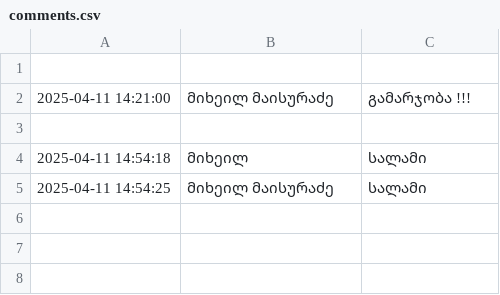
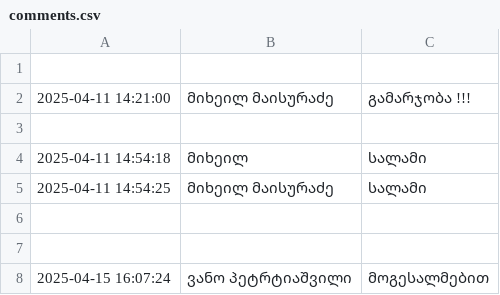
Before and after one commit to maisa011/FLASKPROJECT, a CSV file: comments.csv, drawn as a sheet.

Commit message:
პირველი ატვირთვა

```diff
--- a/comments.csv
+++ b/comments.csv
@@ -5 +5,4 @@
 2025-04-11 14:54:25,მიხეილ მაისურაძე,სალამი
+
+
+2025-04-15 16:07:24,ვანო პეტრტიაშვილი,მოგესალმებით
```
